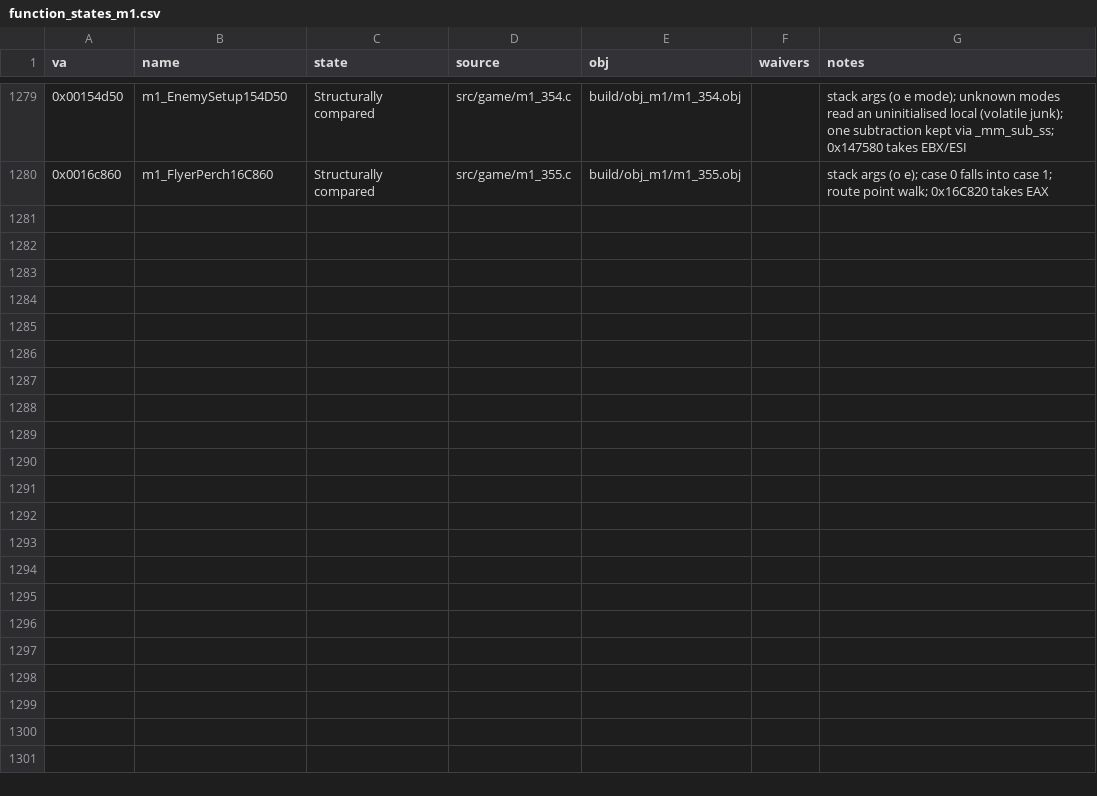
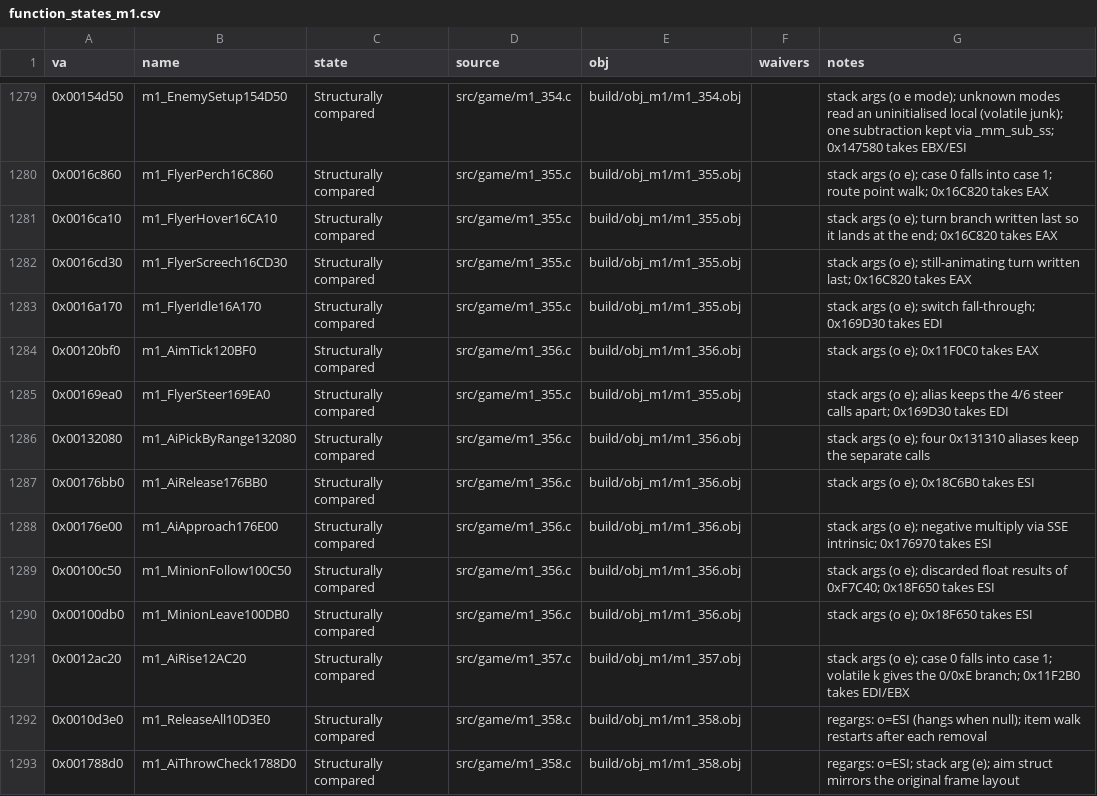
Before and after one commit to Pallypots/Project-Soul-Robber, a CSV file: config/function_states_m1.csv, drawn as a sheet; only a part is shown, gaps mark what is left out; the diff names each change by its address in the sheet, - before the commit and + after, or states it on an @@ line.

```diff
--- a/config/function_states_m1.csv
+++ b/config/function_states_m1.csv
+row 1281: 0x0016ca10 | m1_FlyerHover16CA10 | Structurally compared | src/game/m1_355.c | build/obj_m1/m1_355.obj |  | stack args (o e); turn branch written last so it lands at the end; 0x16C820 takes EAX
+row 1282: 0x0016cd30 | m1_FlyerScreech16CD30 | Structurally compared | src/game/m1_355.c | build/obj_m1/m1_355.obj |  | stack args (o e); still-animating turn written last; 0x16C820 takes EAX
+row 1283: 0x0016a170 | m1_FlyerIdle16A170 | Structurally compared | src/game/m1_355.c | build/obj_m1/m1_355.obj |  | stack args (o e); switch fall-through; 0x169D30 takes EDI
+row 1284: 0x00120bf0 | m1_AimTick120BF0 | Structurally compared | src/game/m1_356.c | build/obj_m1/m1_356.obj |  | stack args (o e); 0x11F0C0 takes EAX
+row 1285: 0x00169ea0 | m1_FlyerSteer169EA0 | Structurally compared | src/game/m1_355.c | build/obj_m1/m1_355.obj |  | stack args (o e); alias keeps the 4/6 steer calls apart; 0x169D30 takes EDI
+row 1286: 0x00132080 | m1_AiPickByRange132080 | Structurally compared | src/game/m1_356.c | build/obj_m1/m1_356.obj |  | stack args (o e); four 0x131310 aliases keep the separate calls
+row 1287: 0x00176bb0 | m1_AiRelease176BB0 | Structurally compared | src/game/m1_356.c | build/obj_m1/m1_356.obj |  | stack args (o e); 0x18C6B0 takes ESI
+row 1288: 0x00176e00 | m1_AiApproach176E00 | Structurally compared | src/game/m1_356.c | build/obj_m1/m1_356.obj |  | stack args (o e); negative multiply via SSE intrinsic; 0x176970 takes ESI
+row 1289: 0x00100c50 | m1_MinionFollow100C50 | Structurally compared | src/game/m1_356.c | build/obj_m1/m1_356.obj |  | stack args (o e); discarded float results of 0xF7C40; 0x18F650 takes ESI
+row 1290: 0x00100db0 | m1_MinionLeave100DB0 | Structurally compared | src/game/m1_356.c | build/obj_m1/m1_356.obj |  | stack args (o e); 0x18F650 takes ESI
+row 1291: 0x0012ac20 | m1_AiRise12AC20 | Structurally compared | src/game/m1_357.c | build/obj_m1/m1_357.obj |  | stack args (o e); case 0 falls into case 1; volatile k gives the 0/0xE branch; 0x11F2B0 takes EDI/EBX
+row 1292: 0x0010d3e0 | m1_ReleaseAll10D3E0 | Structurally compared | src/game/m1_358.c | build/obj_m1/m1_358.obj |  | regargs: o=ESI (hangs when null); item walk restarts after each removal
+row 1293: 0x001788d0 | m1_AiThrowCheck1788D0 | Structurally compared | src/game/m1_358.c | build/obj_m1/m1_358.obj |  | regargs: o=ESI; stack arg (e); aim struct mirrors the original frame layout
```
Also changed, not shown: config/symbols_m1.csv, 5 other files.
